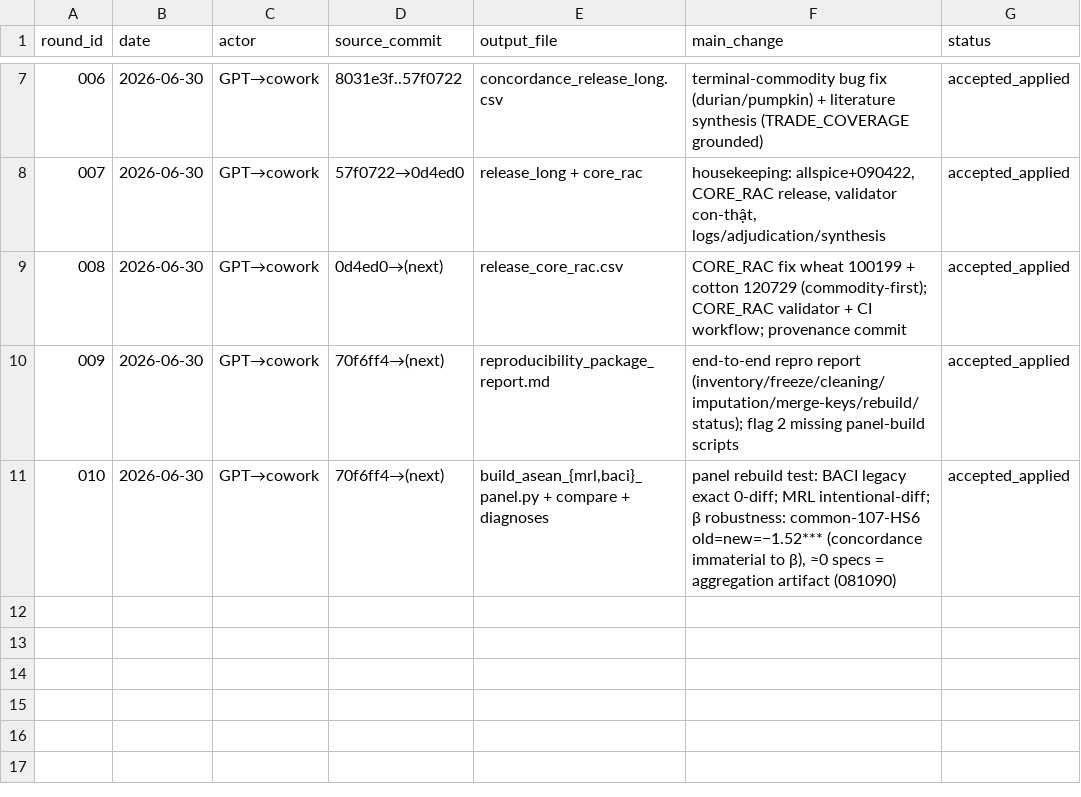
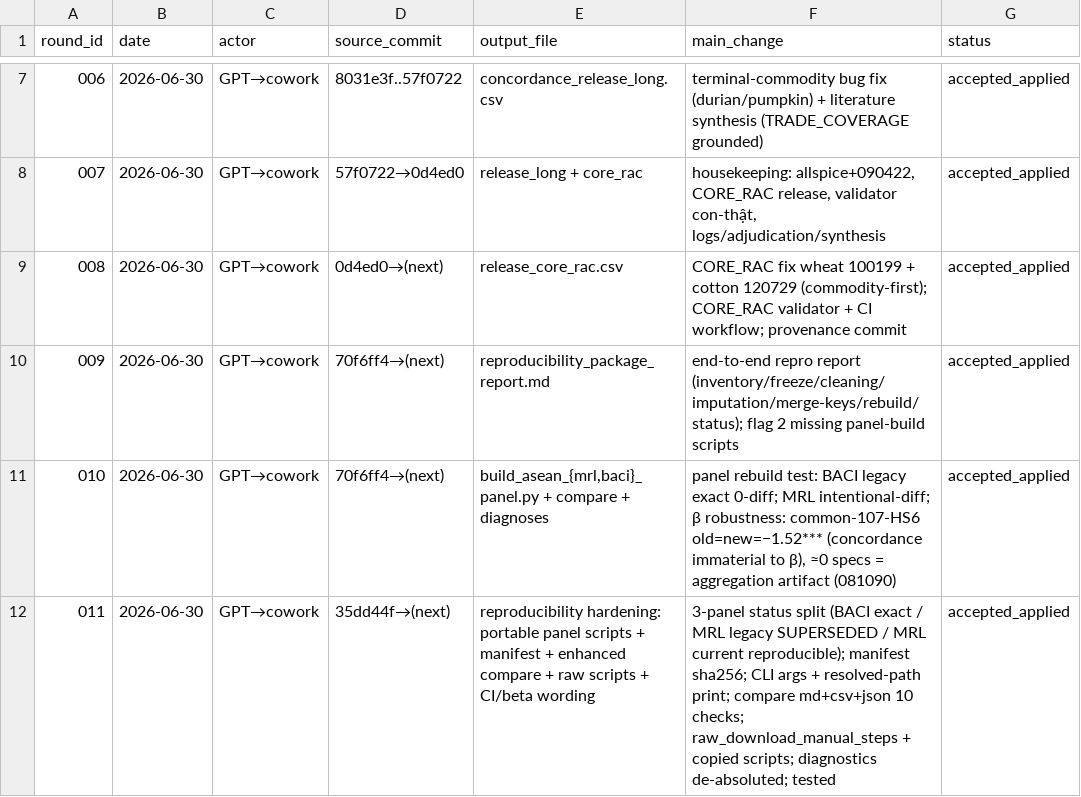
Before and after one commit to tranphu1508/XxX123, a CSV file: concordance_review_package/reviews/agent_rounds_log.csv, drawn as a sheet; only a part is shown, gaps mark what is left out; the diff names each change by its address in the sheet, - before the commit and + after, or states it on an @@ line.

Commit message:
Round 11: harden reproducibility package (portable panel scripts, manifest checksums, enhanced compare, CI/status wording, raw-download instructions)

```diff
--- a/concordance_review_package/reviews/agent_rounds_log.csv
+++ b/concordance_review_package/reviews/agent_rounds_log.csv
+row 12: 011 | 2026-06-30 | GPT→cowork | 35dd44f→(next) | reproducibility hardening: portable panel scripts + manifest + enhanced compare + raw scripts + CI/beta wording | 3-panel status split (BACI exact / MRL legacy SUPERSEDED / MRL current reproducible); manifest sha256; CLI args + resolved-path print; compare md+csv+json 10 checks; raw_download_manual_steps + copied scripts; diagnostics de-absoluted; tested | accepted_applied
```
Also changed, not shown: concordance_review_package/rebuild_check/compare_asean_mrl_panel_diff.csv, 20 other files.
